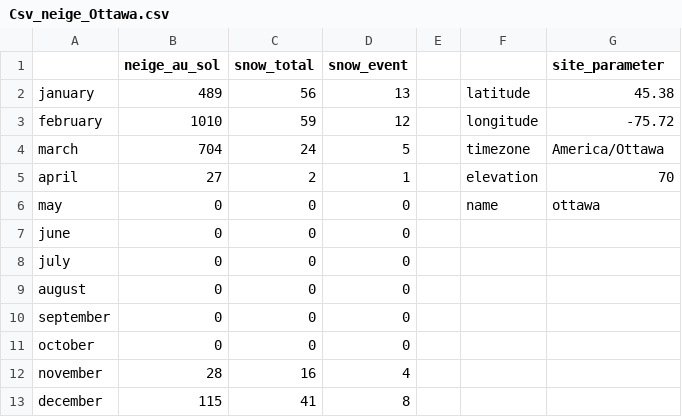
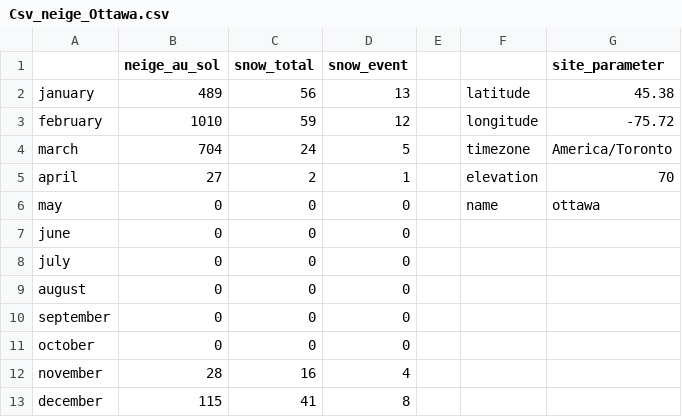
Before and after one commit to Checherection/Stage-canada, a CSV file: Csv_neige_Ottawa.csv, drawn as a sheet.

Commit message:
Update Csv_neige_Ottawa.csv

```diff
--- a/Csv_neige_Ottawa.csv
+++ b/Csv_neige_Ottawa.csv
@@ -3,3 +3,3 @@ january;489;56;13;;latitude;45.38
 february;1010;59;12;;longitude;-75.72
-march;704;24;5;;timezone;America/Ottawa
+march;704;24;5;;timezone;America/Toronto
 april;27;2;1;;elevation;70
```
